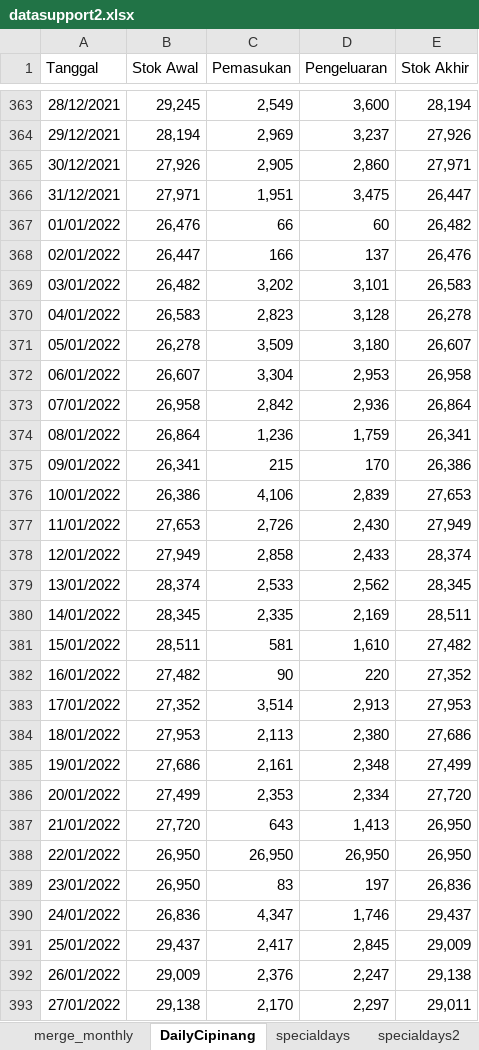
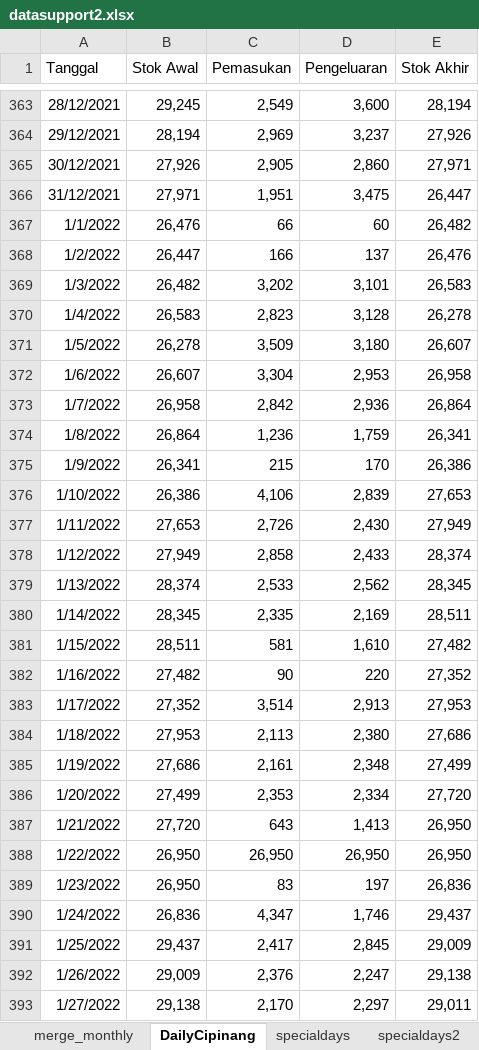
Before and after one commit to billyjulyano/Prediksihargapanganst, an Excel workbook: datasupport2.xlsx, sheet DailyCipinang, drawn as a sheet; only a part is shown, gaps mark what is left out; values as stored, in another font and other column widths than the file's, no borders; charts and pictures not drawn; the diff covers the shown part only; the diff names each change by its address in the sheet, - before the commit and + after, or states it on an @@ line.

Commit message:
new way to update data (divide daily and monthly)

```diff
--- a/datasupport2.xlsx (sheet DailyCipinang)
+++ b/datasupport2.xlsx (sheet DailyCipinang)
-A367 (Tanggal): 01/01/2022
+A367 (Tanggal): 1/1/2022
-A368 (Tanggal): 02/01/2022
+A368 (Tanggal): 1/2/2022
-A369 (Tanggal): 03/01/2022
+A369 (Tanggal): 1/3/2022
-A370 (Tanggal): 04/01/2022
+A370 (Tanggal): 1/4/2022
-A371 (Tanggal): 05/01/2022
+A371 (Tanggal): 1/5/2022
-A372 (Tanggal): 06/01/2022
+A372 (Tanggal): 1/6/2022
-A373 (Tanggal): 07/01/2022
+A373 (Tanggal): 1/7/2022
-A374 (Tanggal): 08/01/2022
+A374 (Tanggal): 1/8/2022
-A375 (Tanggal): 09/01/2022
+A375 (Tanggal): 1/9/2022
-A376 (Tanggal): 10/01/2022
+A376 (Tanggal): 1/10/2022
-A377 (Tanggal): 11/01/2022
+A377 (Tanggal): 1/11/2022
-A378 (Tanggal): 12/01/2022
+A378 (Tanggal): 1/12/2022
-A379 (Tanggal): 13/01/2022
+A379 (Tanggal): 1/13/2022
-A380 (Tanggal): 14/01/2022
+A380 (Tanggal): 1/14/2022
-A381 (Tanggal): 15/01/2022
+A381 (Tanggal): 1/15/2022
-A382 (Tanggal): 16/01/2022
+A382 (Tanggal): 1/16/2022
-A383 (Tanggal): 17/01/2022
+A383 (Tanggal): 1/17/2022
-A384 (Tanggal): 18/01/2022
+A384 (Tanggal): 1/18/2022
-A385 (Tanggal): 19/01/2022
+A385 (Tanggal): 1/19/2022
-A386 (Tanggal): 20/01/2022
+A386 (Tanggal): 1/20/2022
-A387 (Tanggal): 21/01/2022
+A387 (Tanggal): 1/21/2022
-A388 (Tanggal): 22/01/2022
+A388 (Tanggal): 1/22/2022
-A389 (Tanggal): 23/01/2022
+A389 (Tanggal): 1/23/2022
-A390 (Tanggal): 24/01/2022
+A390 (Tanggal): 1/24/2022
-A391 (Tanggal): 25/01/2022
+A391 (Tanggal): 1/25/2022
-A392 (Tanggal): 26/01/2022
+A392 (Tanggal): 1/26/2022
-A393 (Tanggal): 27/01/2022
+A393 (Tanggal): 1/27/2022
```
Also changed, not shown: 881 edited cells elsewhere in this sheet, sheet merge_monthly, formulas that keep their value, charts or pictures, 4 other files.
